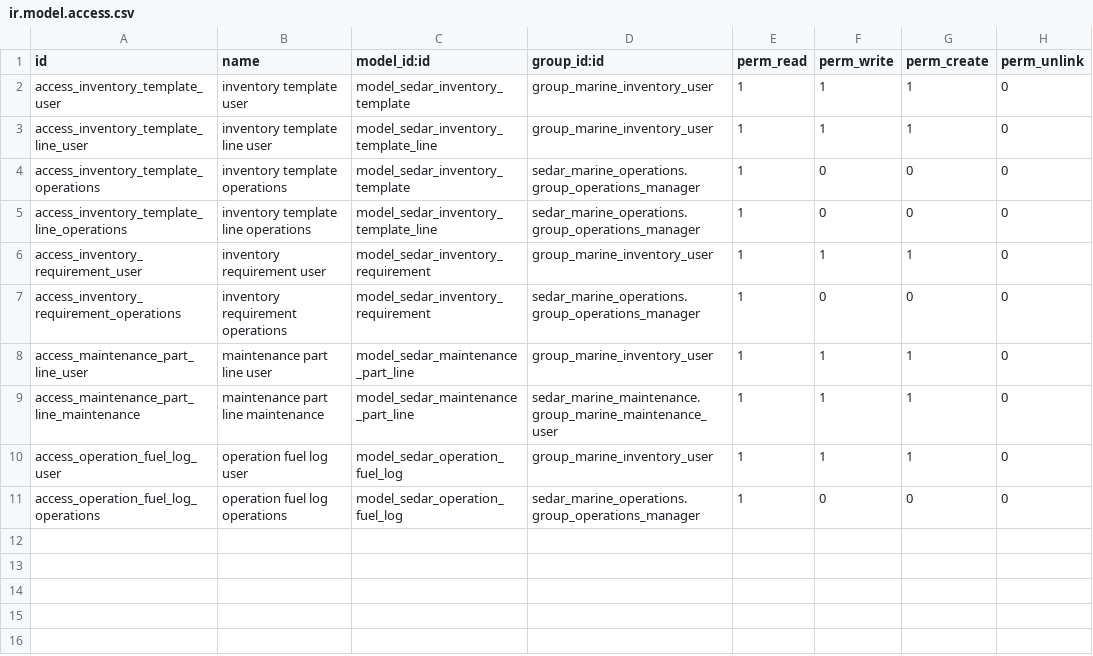
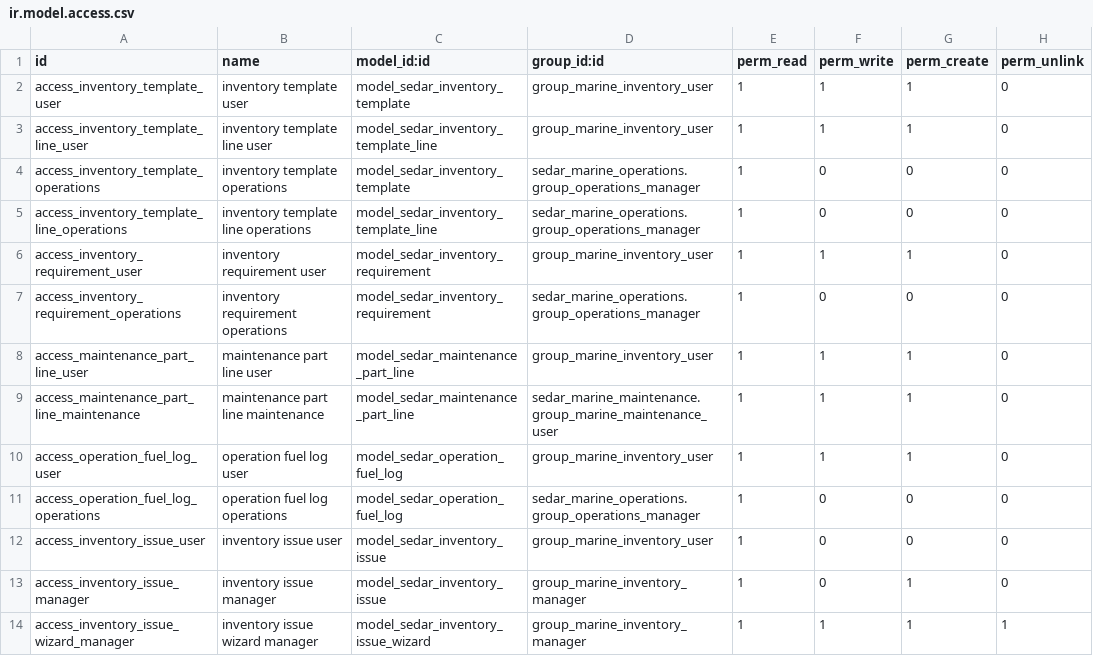
Before and after one commit to MannLester/sedar-project, a CSV file: sedar-new/custom-addons/sedar_marine_inventory/security/ir.model.access.csv, drawn as a sheet; the diff names each change by its address in the sheet, - before the commit and + after, or states it on an @@ line.

Commit message:
feat: prepare inventory check demo

```diff
--- a/sedar-new/custom-addons/sedar_marine_inventory/security/ir.model.access.csv
+++ b/sedar-new/custom-addons/sedar_marine_inventory/security/ir.model.access.csv
+row 12: access_inventory_issue_user | inventory issue user | model_sedar_inventory_issue | group_marine_inventory_user | 1 | 0 | 0 | 0
+row 13: access_inventory_issue_manager | inventory issue manager | model_sedar_inventory_issue | group_marine_inventory_manager | 1 | 0 | 1 | 0
+row 14: access_inventory_issue_wizard_manager | inventory issue wizard manager | model_sedar_inventory_issue_wizard | group_marine_inventory_manager | 1 | 1 | 1 | 1
```
Also changed, not shown: 14 other files.
